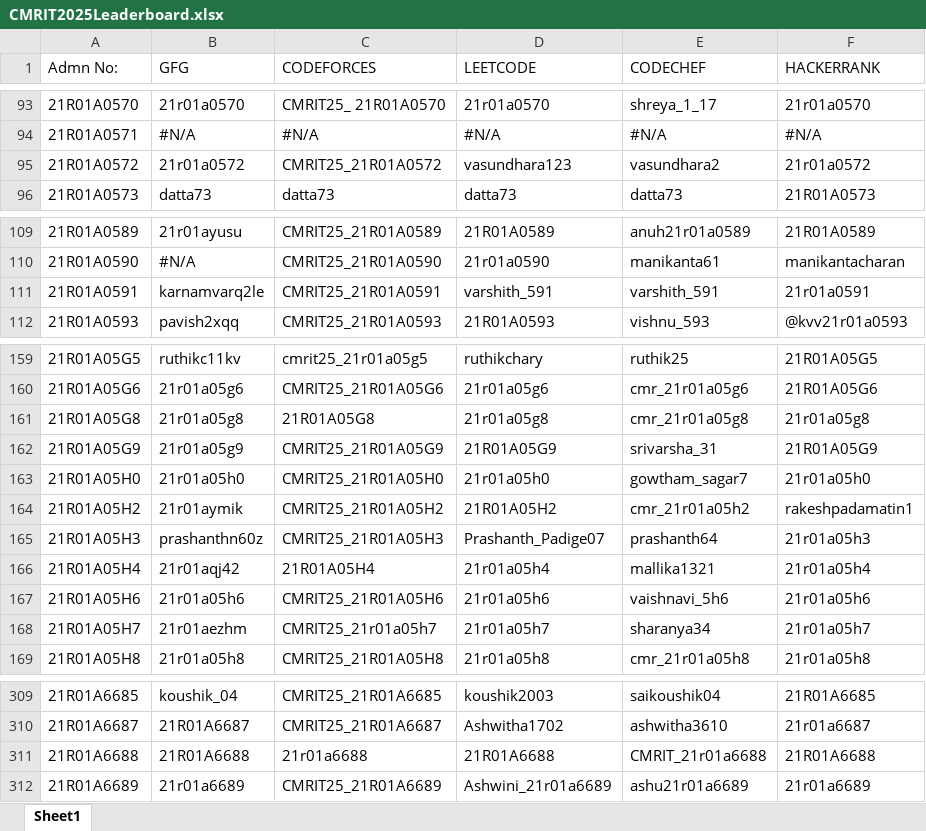
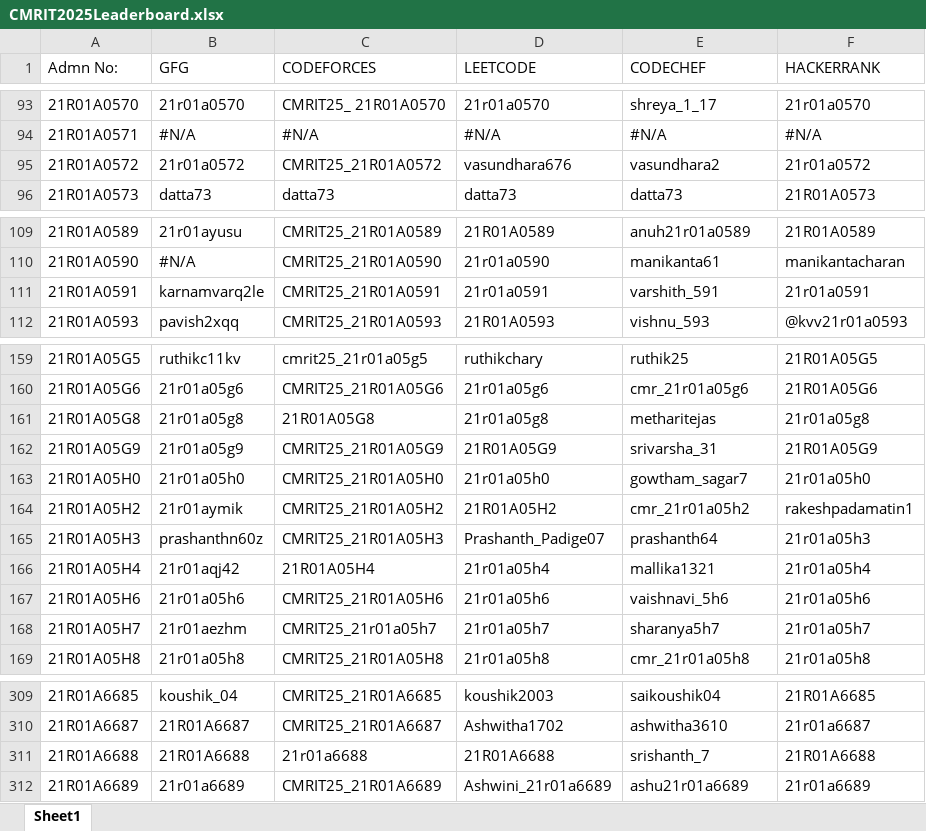
Before and after one commit to gabyah92/CMRIT2025Leaderboard, an Excel workbook: lib/CMRIT2025Leaderboard.xlsx, sheet Sheet1, drawn as a sheet; only a part is shown, gaps mark what is left out; values as stored, in another font and other column widths than the file's, no borders; the diff covers the shown part only; the diff names each change by its address in the sheet, - before the commit and + after, or states it on an @@ line.

```diff
--- a/lib/CMRIT2025Leaderboard.xlsx (sheet Sheet1)
+++ b/lib/CMRIT2025Leaderboard.xlsx (sheet Sheet1)
-D95 (LEETCODE): vasundhara123
+D95 (LEETCODE): vasundhara676
-D111 (LEETCODE): varshith_591
+D111 (LEETCODE): 21r01a0591
-E161 (CODECHEF): cmr_21r01a05g8
+E161 (CODECHEF): metharitejas
-E168 (CODECHEF): sharanya34
+E168 (CODECHEF): sharanya5h7
-E311 (CODECHEF): CMRIT_21r01a6688
+E311 (CODECHEF): srishanth_7
```
Also changed, not shown: 37 edited cells elsewhere in this sheet.
